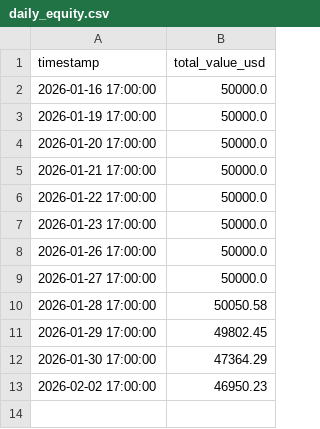
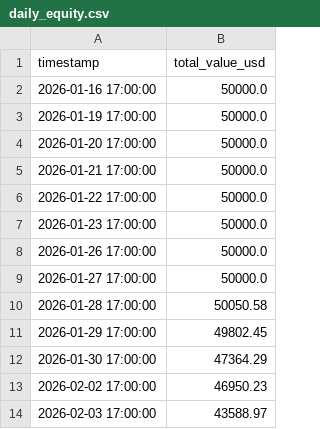
Before and after one commit to rozavala/real_options, a CSV file: dev/data/daily_equity.csv, drawn as a sheet; the diff names each change by its address in the sheet, - before the commit and + after, or states it on an @@ line.

```diff
--- a/dev/data/daily_equity.csv
+++ b/dev/data/daily_equity.csv
+row 14: 2026-02-03 17:00:00 | 43588.97
```
Also changed, not shown: 3 other files.
